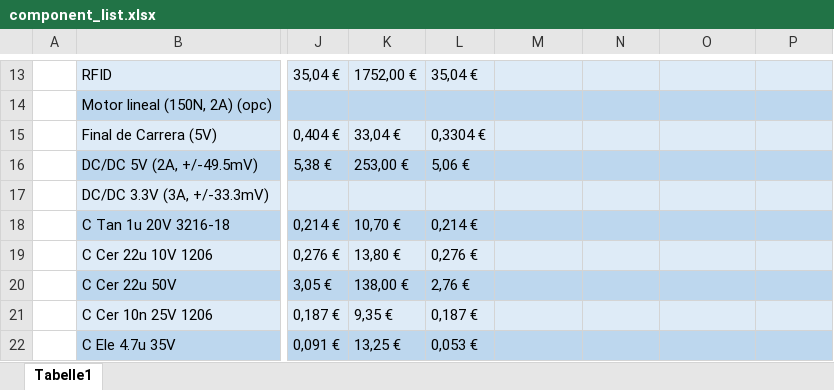
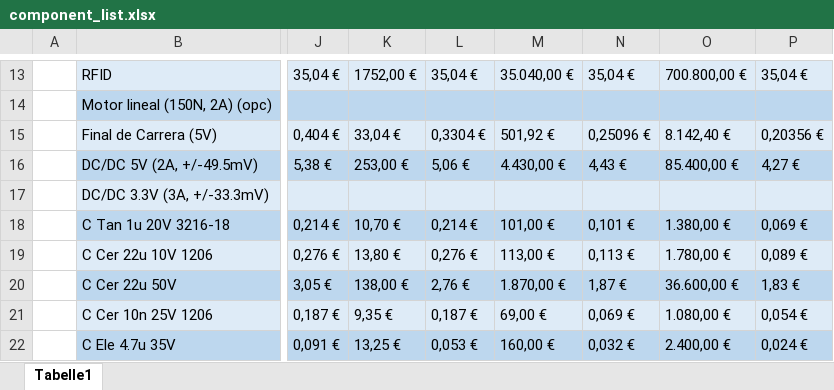
Before and after one commit to adriabrucortes/DIJOUS_4_PORTES, an Excel workbook: DOC/component_list.xlsx, sheet Tabelle1, drawn as a sheet; only a part is shown, gaps mark what is left out; values as stored, in another font and other column widths than the file's, no borders; the diff covers the shown part only; the diff names each change by its address in the sheet, - before the commit and + after, or states it on an @@ line.

```diff
--- a/DOC/component_list.xlsx (sheet Tabelle1)
+++ b/DOC/component_list.xlsx (sheet Tabelle1)
-M13: (empty)
+M13: 35.040,00 €
-N13: (empty)
+N13: 35,04 €
-O13: (empty)
+O13: 700.800,00 €
-P13: (empty)
+P13: 35,04 €
-M15: (empty)
+M15: 501,92 €
-N15: (empty)
+N15: 0,25096 €
-O15: (empty)
+O15: 8.142,40 €
-P15: (empty)
+P15: 0,20356 €
-M16: (empty)
+M16: 4.430,00 €
-N16: (empty)
+N16: 4,43 €
-O16: (empty)
+O16: 85.400,00 €
-P16: (empty)
+P16: 4,27 €
-M18: (empty)
+M18: 101,00 €
-N18: (empty)
+N18: 0,101 €
-O18: (empty)
+O18: 1.380,00 €
-P18: (empty)
+P18: 0,069 €
-M19: (empty)
+M19: 113,00 €
-N19: (empty)
+N19: 0,113 €
-O19: (empty)
+O19: 1.780,00 €
-P19: (empty)
+P19: 0,089 €
-M20: (empty)
+M20: 1.870,00 €
-N20: (empty)
+N20: 1,87 €
-O20: (empty)
+O20: 36.600,00 €
-P20: (empty)
+P20: 1,83 €
-M21: (empty)
+M21: 69,00 €
-N21: (empty)
+N21: 0,069 €
-O21: (empty)
+O21: 1.080,00 €
-P21: (empty)
+P21: 0,054 €
-M22: (empty)
+M22: 160,00 €
-N22: (empty)
+N22: 0,032 €
-O22: (empty)
+O22: 2.400,00 €
-P22: (empty)
+P22: 0,024 €
```
Also changed, not shown: 63 edited cells and cell formats elsewhere in this sheet.
